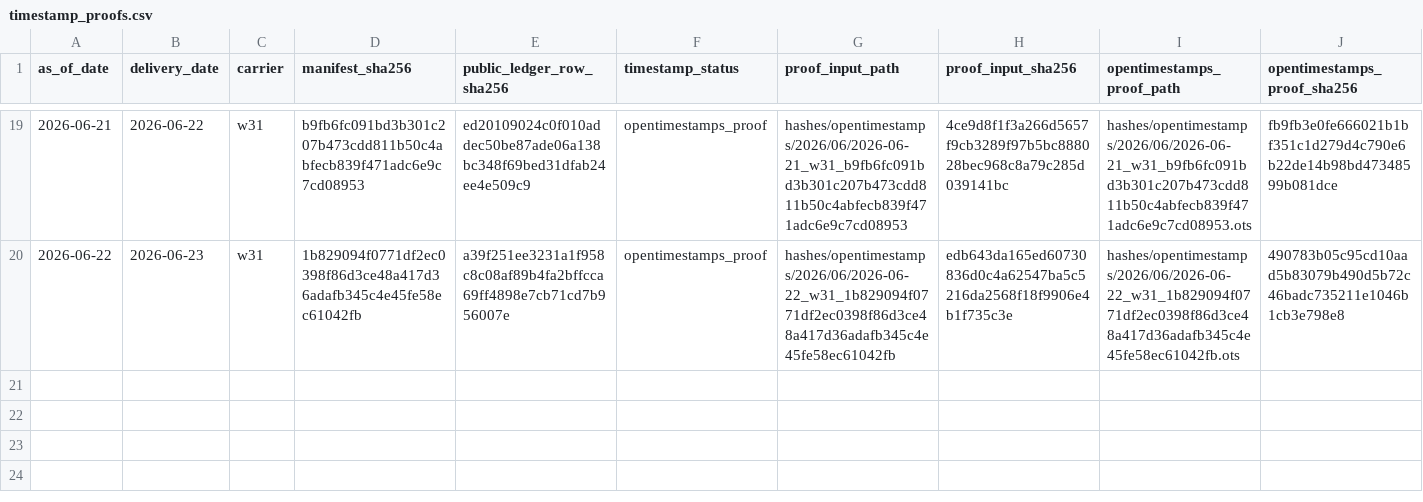
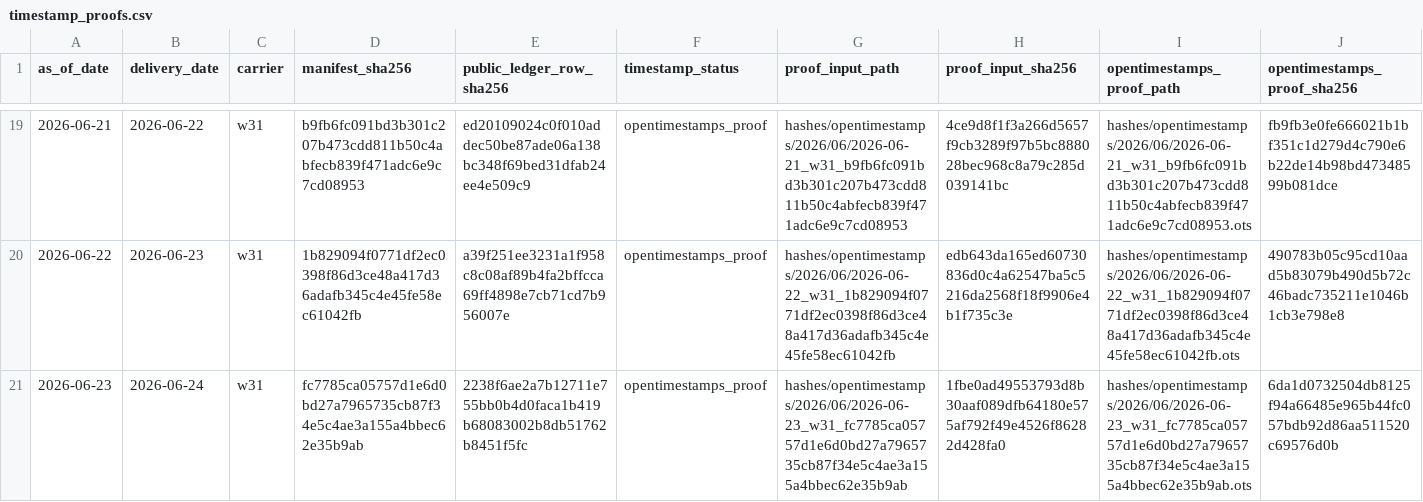
Before and after one commit to jameskim247/ercot-ptp-track-record, a CSV file: hashes/timestamp_proofs.csv, drawn as a sheet; only a part is shown, gaps mark what is left out; rows hold the shown columns only; the diff names each change by its address in the sheet, - before the commit and + after, or states it on an @@ line.

```diff
--- a/hashes/timestamp_proofs.csv
+++ b/hashes/timestamp_proofs.csv
+row 21: 2026-06-23 | 2026-06-24 | w31 | fc7785ca05757d1e6d0bd27a7965735cb87f34e5c4ae3a155a4bbec62e35b9ab | 2238f6ae2a7b12711e755bb0b4d0faca1b419b68083002b8db51762b8451f5fc | opentimestamps_proof | hashes/opentimestamps/2026/06/2026-06-23_w31_fc7785ca05757d1e6d0bd27a7965735cb87f34e5c4ae3a155a4bbec62e35b9ab | 1fbe0ad49553793d8b30aaf089dfb64180e575af792f49e4526f86282d428fa0 | hashes/opentimestamps/2026/06/2026-06-23_w31_fc7785ca05757d1e6d0bd27a7965735cb87f34e5c4ae3a155a4bbec62e35b9ab.ots | 6da1d0732504db8125f94a66485e965b44fc057bdb92d86aa511520c69576d0b
```
Also changed, not shown: hashes/daily_manifest_hashes.csv, 6 other files.
